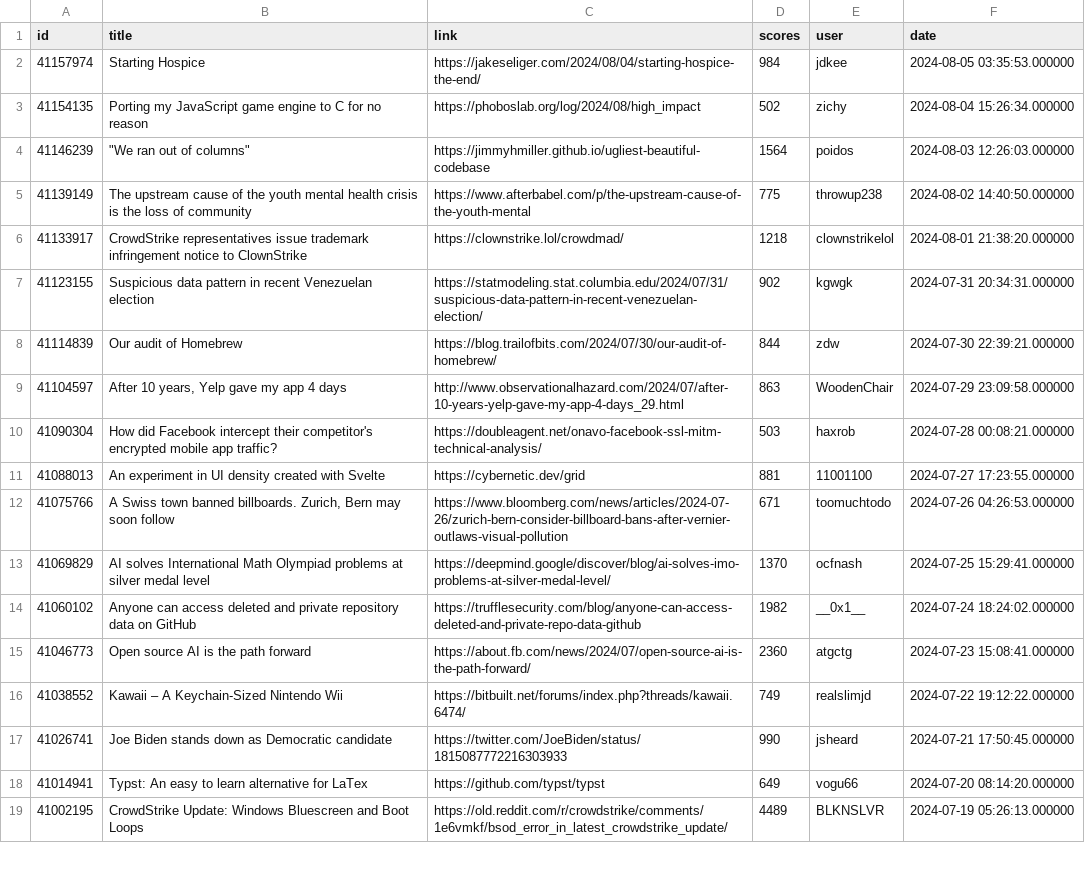
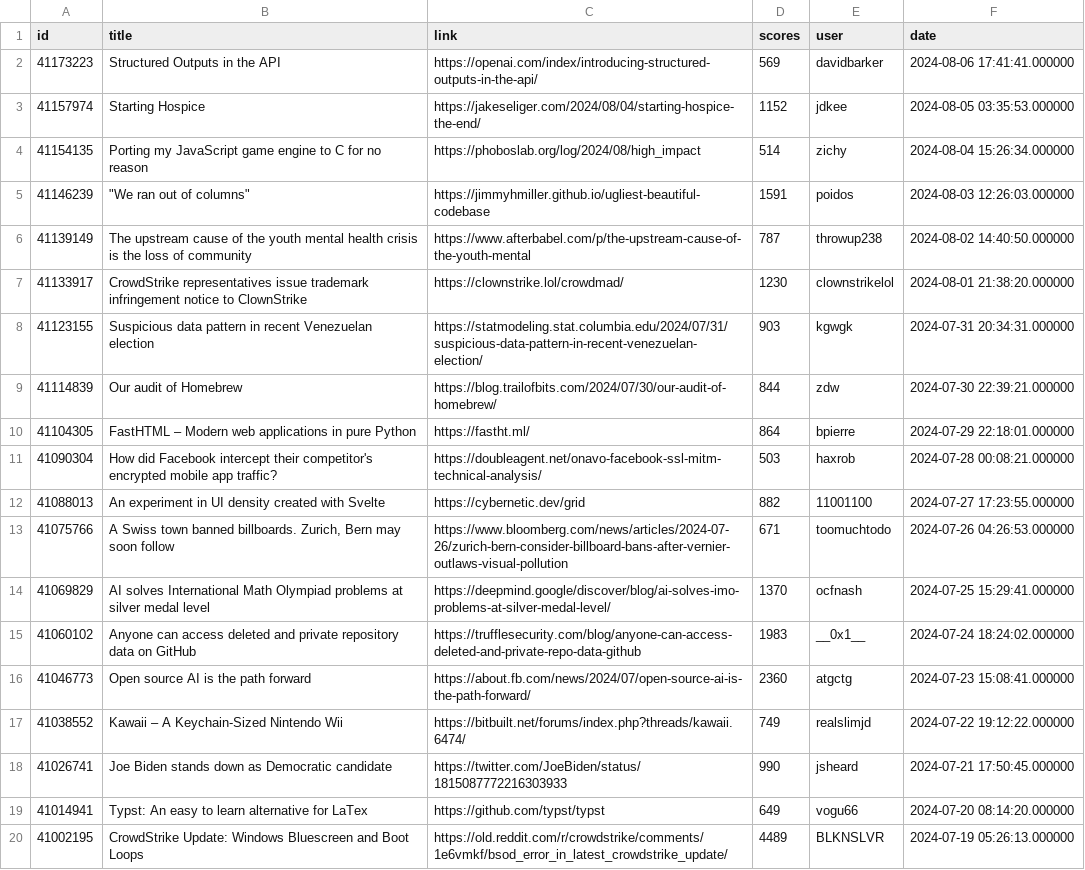
Before and after one commit to boda-sh/hacker-news-headlines, a CSV file: data/best.csv, drawn as a sheet; only a part is shown.

```diff
--- a/data/best.csv
+++ b/data/best.csv
@@ -1,15 +1,16 @@
 id,title,link,scores,user,date
-41157974,Starting Hospice,https://jakeseliger.com/2024/08/04/starting-hospice-the-end/,984,jdkee,2024-08-05 03:35:53.000000
-41154135,Porting my JavaScript game engine to C for no reason,https://phoboslab.org/log/2024/08/high_impact,502,zichy,2024-08-04 15:26:34.000000
-41146239,"""We ran out of columns""",https://jimmyhmiller.github.io/ugliest-beautiful-codebase,1564,poidos,2024-08-03 12:26:03.000000
-41139149,The upstream cause of the youth mental health crisis is the loss of community,https://www.afterbabel.com/p/the-upstream-cause-of-the-youth-mental,775,throwup238,2024-08-02 14:40:50.000000
-41133917,CrowdStrike representatives issue trademark infringement notice to ClownStrike,https://clownstrike.lol/crowdmad/,1218,clownstrikelol,2024-08-01 21:38:20.000000
-41123155,Suspicious data pattern in recent Venezuelan election,https://statmodeling.stat.columbia.edu/2024/07/31/suspicious-data-pattern-in-recent-venezuelan-election/,902,kgwgk,2024-07-31 20:34:31.000000
+41173223,Structured Outputs in the API,https://openai.com/index/introducing-structured-outputs-in-the-api/,569,davidbarker,2024-08-06 17:41:41.000000
+41157974,Starting Hospice,https://jakeseliger.com/2024/08/04/starting-hospice-the-end/,1152,jdkee,2024-08-05 03:35:53.000000
+41154135,Porting my JavaScript game engine to C for no reason,https://phoboslab.org/log/2024/08/high_impact,514,zichy,2024-08-04 15:26:34.000000
+41146239,"""We ran out of columns""",https://jimmyhmiller.github.io/ugliest-beautiful-codebase,1591,poidos,2024-08-03 12:26:03.000000
+41139149,The upstream cause of the youth mental health crisis is the loss of community,https://www.afterbabel.com/p/the-upstream-cause-of-the-youth-mental,787,throwup238,2024-08-02 14:40:50.000000
+41133917,CrowdStrike representatives issue trademark infringement notice to ClownStrike,https://clownstrike.lol/crowdmad/,1230,clownstrikelol,2024-08-01 21:38:20.000000
+41123155,Suspicious data pattern in recent Venezuelan election,https://statmodeling.stat.columbia.edu/2024/07/31/suspicious-data-pattern-in-recent-venezuelan-election/,903,kgwgk,2024-07-31 20:34:31.000000
 41114839,Our audit of Homebrew,https://blog.trailofbits.com/2024/07/30/our-audit-of-homebrew/,844,zdw,2024-07-30 22:39:21.000000
-41104597,"After 10 years, Yelp gave my app 4 days",http://www.observationalhazard.com/2024/07/after-10-years-yelp-gave-my-app-4-days_29.html,863,WoodenChair,2024-07-29 23:09:58.000000
+41104305,FastHTML – Modern web applications in pure Python,https://fastht.ml/,864,bpierre,2024-07-29 22:18:01.000000
 41090304,How did Facebook intercept their competitor's encrypted mobile app traffic?,https://doubleagent.net/onavo-facebook-ssl-mitm-technical-analysis/,503,haxrob,2024-07-28 00:08:21.000000
-41088013,An experiment in UI density created with Svelte,https://cybernetic.dev/grid,881,11001100,2024-07-27 17:23:55.000000
+41088013,An experiment in UI density created with Svelte,https://cybernetic.dev/grid,882,11001100,2024-07-27 17:23:55.000000
 41075766,"A Swiss town banned billboards. Zurich, Bern may soon follow",https://www.bloomberg.com/news/articles/2024-07-26/zurich-bern-consider-billboard-bans-after-vernier-outlaws-visual-pollution,671,toomuchtodo,2024-07-26 04:26:53.000000
 41069829,AI solves International Math Olympiad problems at silver medal level,https://deepmind.google/discover/blog/ai-solves-imo-problems-at-silver-medal-level/,1370,ocfnash,2024-07-25 15:29:41.000000
-41060102,Anyone can access deleted and private repository data on GitHub,https://trufflesecurity.com/blog/anyone-can-access-deleted-and-private-repo-data-github,1982,__0x1__,2024-07-24 18:24:02.000000
+41060102,Anyone can access deleted and private repository data on GitHub,https://trufflesecurity.com/blog/anyone-can-access-deleted-and-private-repo-data-github,1983,__0x1__,2024-07-24 18:24:02.000000
 41046773,Open source AI is the path forward,https://about.fb.com/news/2024/07/open-source-ai-is-the-path-forward/,2360,atgctg,2024-07-23 15:08:41.000000
```
Also changed, not shown: 3 other files.
